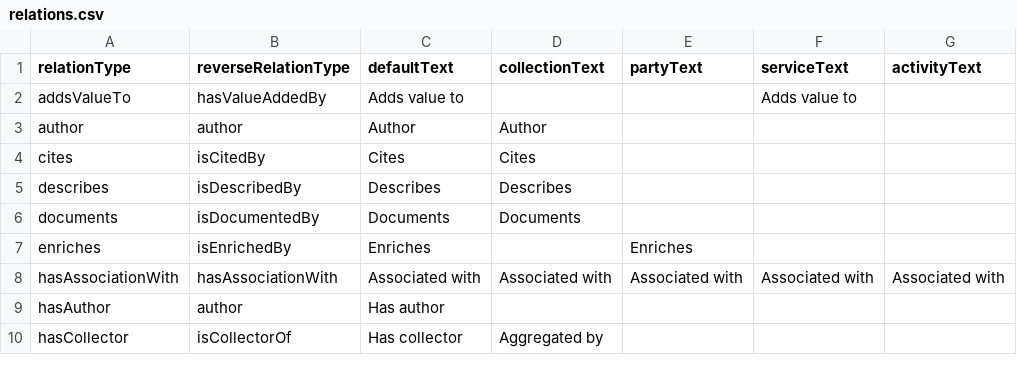
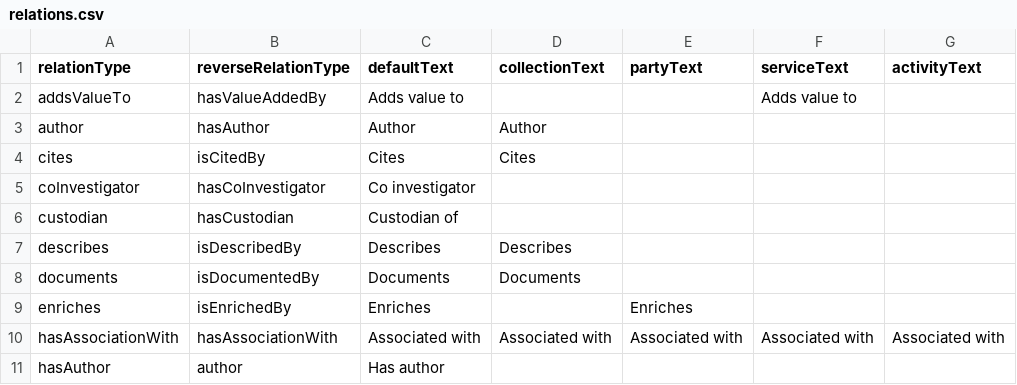
Before and after one commit to au-research/cerium, a CSV file: mycelium/src/main/resources/relations.csv, drawn as a sheet; only a part is shown; the shorter side is filled out with more unchanged rows; the diff covers the shown part only.

Commit message:
RDA-681 added supports relations not included in the  rif-cs vocab

```diff
--- a/mycelium/src/main/resources/relations.csv
+++ b/mycelium/src/main/resources/relations.csv
@@ -2,4 +2,6 @@ relationType,reverseRelationType,defaultText,collectionText,partyText,serviceTex
 addsValueTo,hasValueAddedBy,Adds value to,,,Adds value to,
-author,author,Author,Author,,,
+author,hasAuthor,Author,Author,,,
 cites,isCitedBy,Cites,Cites,,,
+coInvestigator,hasCoInvestigator,Co investigator,,,
+custodian,hasCustodian,Custodian of,,,
 describes,isDescribedBy,Describes,Describes,,,
```
Also changed, not shown: 10 added rows elsewhere in this file.
